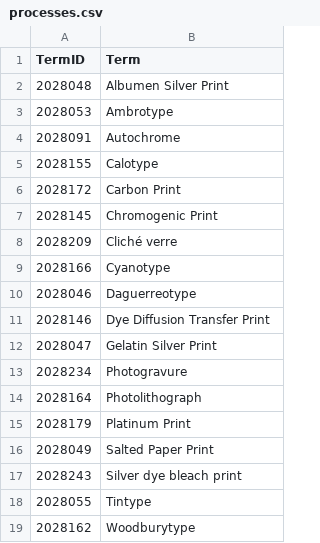
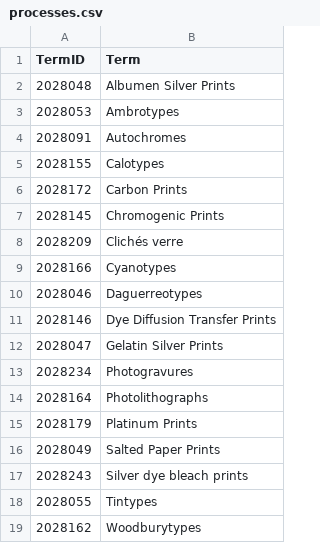
Before and after one commit to NYPL/pic-data, a CSV file: csv/processes.csv, drawn as a sheet.

Commit message:
all new. pluralized formats & processes

```diff
--- a/csv/processes.csv
+++ b/csv/processes.csv
@@ -1,19 +1,19 @@
 TermID,Term
-2028048,Albumen Silver Print
-2028053,Ambrotype
-2028091,Autochrome
-2028155,Calotype
-2028172,Carbon Print
-2028145,Chromogenic Print
-2028209,Cliché verre
-2028166,Cyanotype
-2028046,Daguerreotype
-2028146,Dye Diffusion Transfer Print
-2028047,Gelatin Silver Print
-2028234,Photogravure
-2028164,Photolithograph
-2028179,Platinum Print
-2028049,Salted Paper Print
-2028243,Silver dye bleach print
-2028055,Tintype
-2028162,Woodburytype
+2028048,Albumen Silver Prints
+2028053,Ambrotypes
+2028091,Autochromes
+2028155,Calotypes
+2028172,Carbon Prints
+2028145,Chromogenic Prints
+2028209,Clichés verre
+2028166,Cyanotypes
+2028046,Daguerreotypes
+2028146,Dye Diffusion Transfer Prints
+2028047,Gelatin Silver Prints
+2028234,Photogravures
+2028164,Photolithographs
+2028179,Platinum Prints
+2028049,Salted Paper Prints
+2028243,Silver dye bleach prints
+2028055,Tintypes
+2028162,Woodburytypes
```
Also changed, not shown: csv/biographies.csv, csv/format.csv, 6 other files.
